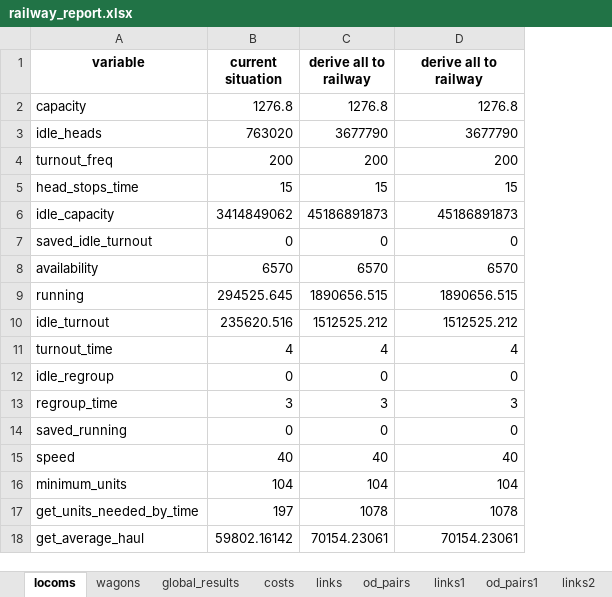
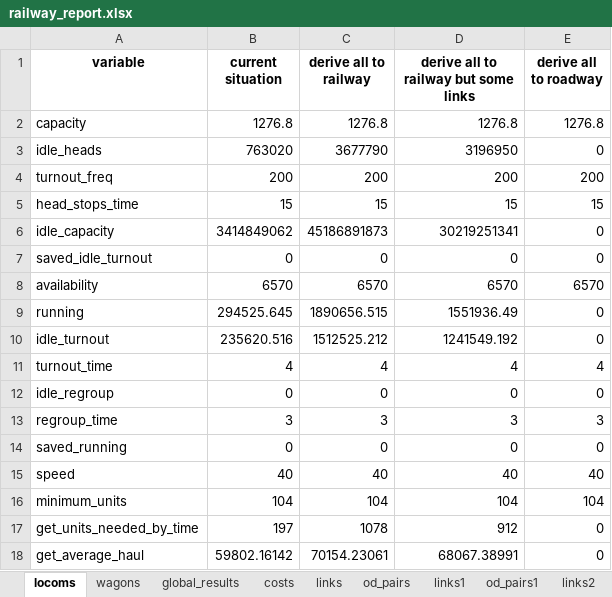
Before and after one commit to abenassi/freight-transport-network, an Excel workbook: reports/railway_report.xlsx, sheet locoms, drawn as a sheet; values as stored, in another font and other column widths than the file's, no borders; the diff names each change by its address in the sheet, - before the commit and + after, or states it on an @@ line.

```diff
--- a/reports/railway_report.xlsx (sheet locoms)
+++ b/reports/railway_report.xlsx (sheet locoms)
+column E (derive all to roadway), rows 2-18: 1276.8 | 0 | 200 | 15 | 0 | 0 | 6570 | 0 | 0 | 4 | 0 | 3 | 0 | 40 | 104 | 0 | 0
-D1: derive all to railway
+D1: derive all to railway but some links
-D3: 3677790
+D3: 3196950
-D6: 45186891873
+D6: 30219251341
-D9: 1890656.515
+D9: 1551936.49
-D10: 1512525.212
+D10: 1241549.192
-D17: 1078
+D17: 912
-D18: 70154.23061
+D18: 68067.38991
```
Also changed, not shown: sheet od_pairs2, sheet links2, sheet links, sheet costs, sheet global_results, sheet links1, 1 more sheet, other sheet tabs, data/railway_parameters.xlsx, reports/roadway_report.xlsx, 5 other files.
